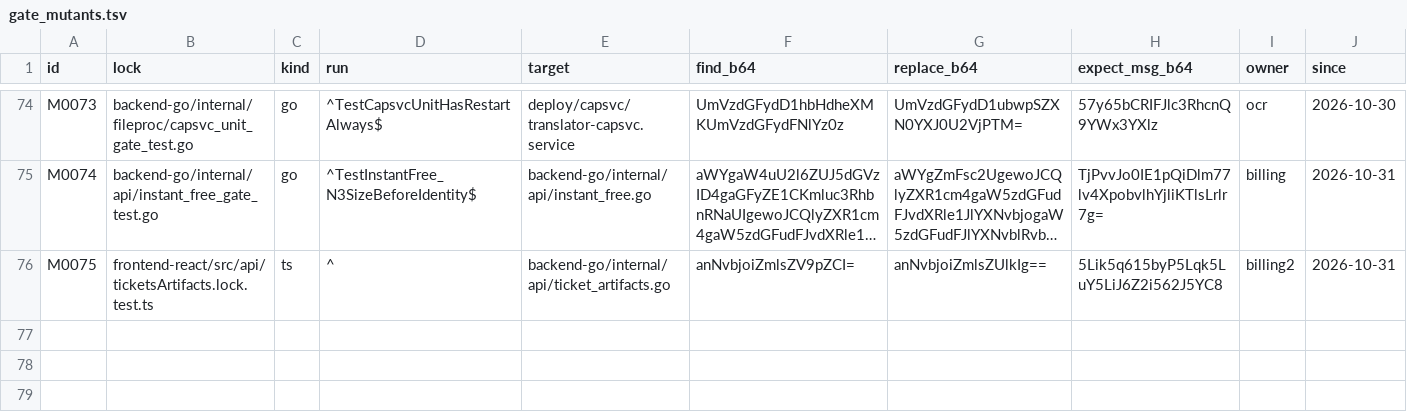
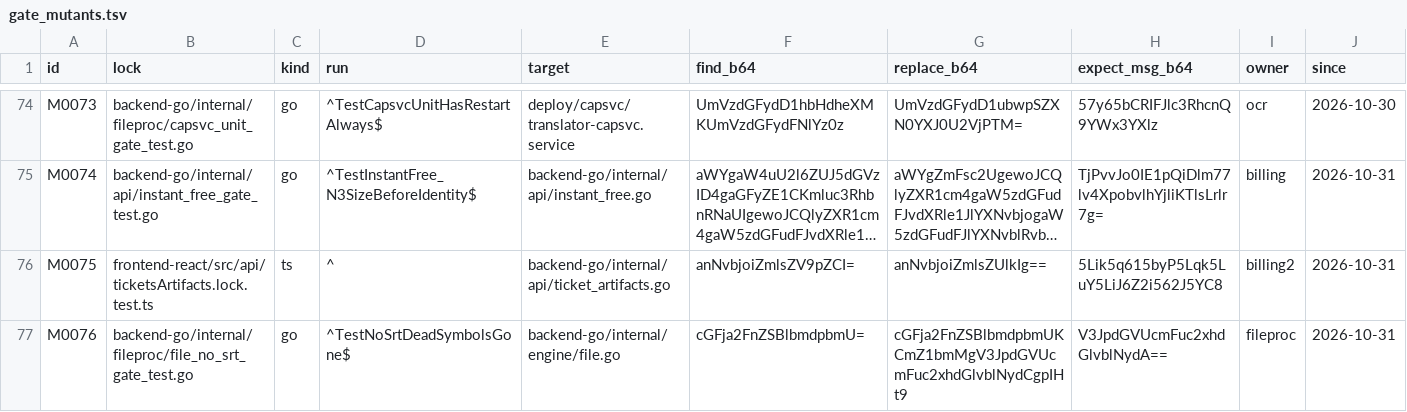
Before and after one commit to francisfernandez66666/rox-translator, a TSV file: scripts/gate_mutants.tsv, drawn as a sheet; only a part is shown, gaps mark what is left out; long unchanged cells end in …; rows hold the shown columns only; the diff names each change by its address in the sheet, - before the commit and + after, or states it on an @@ line.

Commit message:
chore: 纯代码推送 41ef60d4（由 scripts/push_code_only.sh 生成：零 .md、零 UI 交付包；本地文档提交留在 autosales 与 docs-local 侧）

```diff
--- a/scripts/gate_mutants.tsv
+++ b/scripts/gate_mutants.tsv
+row 77: M0076 | backend-go/internal/fileproc/file_no_srt_gate_test.go | go | ^TestNoSrtDeadSymbolsGone$ | backend-go/internal/engine/file.go | cGFja2FnZSBlbmdpbmU= | cGFja2FnZSBlbmdpbmUKCmZ1bmMgV3JpdGVUcmFuc2xhdGlvblNydCgpIHt9 | V3JpdGVUcmFuc2xhdGlvblNydA== | fileproc | 2026-10-31
```
Also changed, not shown: 26 other files.
